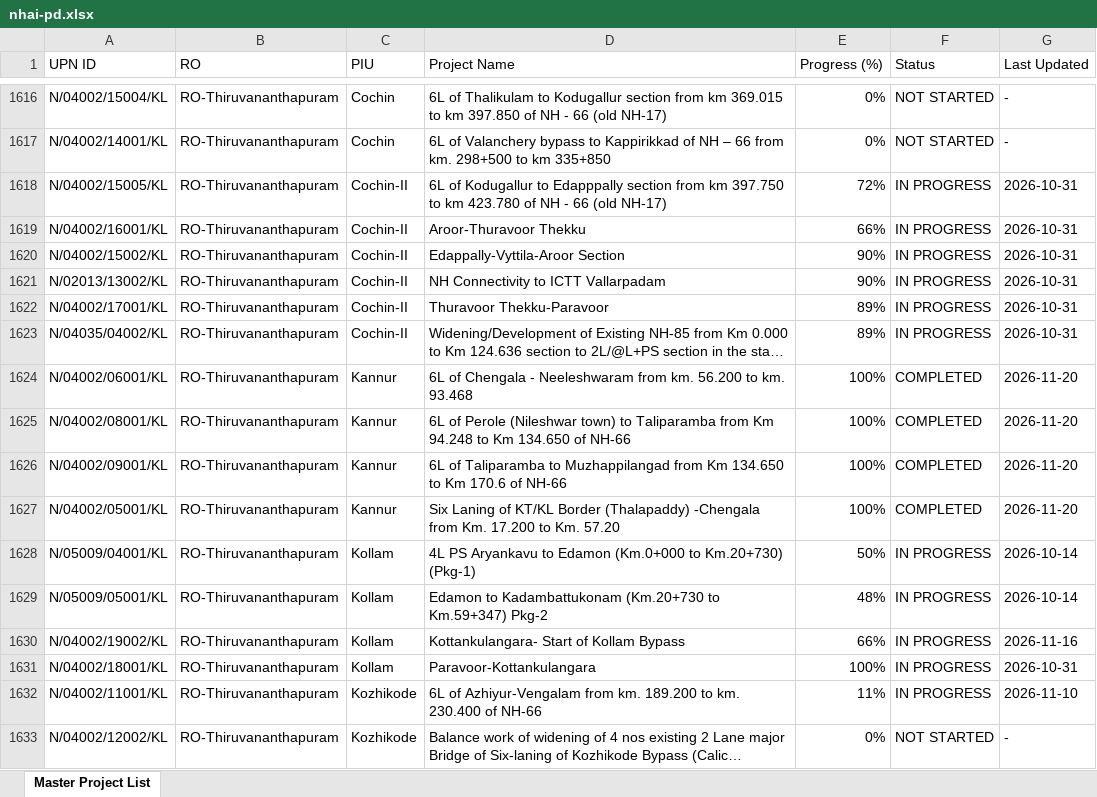
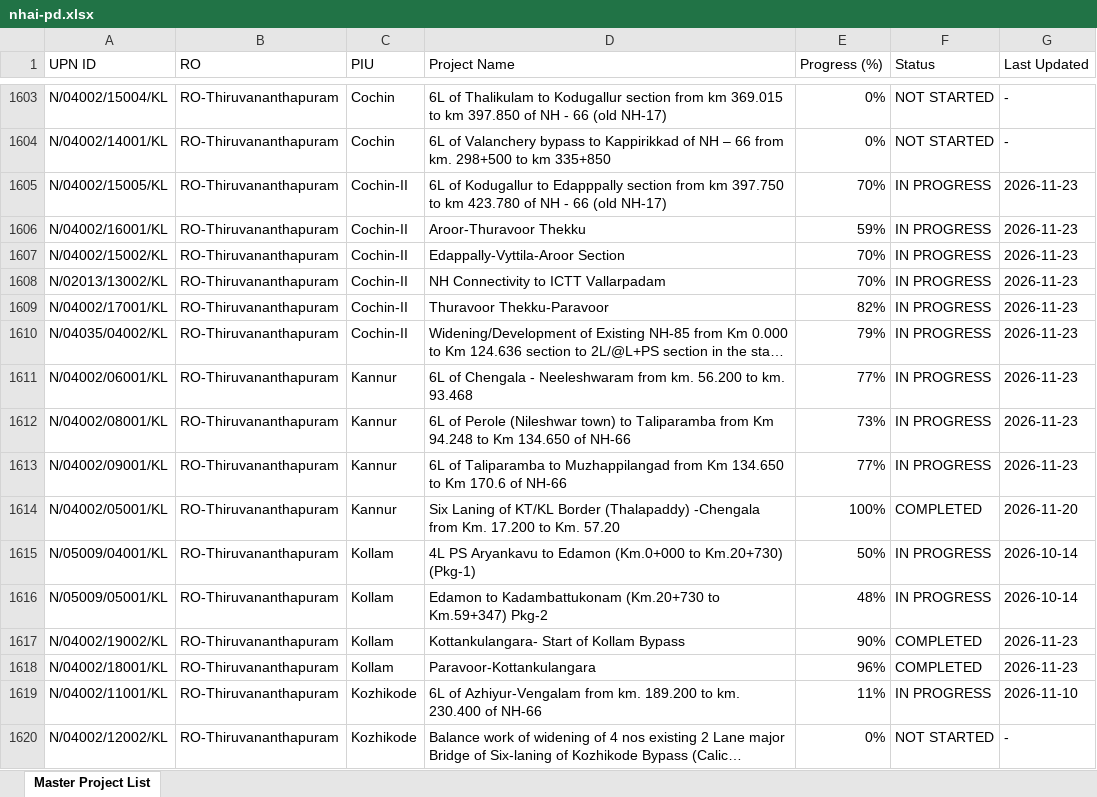
Before and after one commit to manojcivil2017-bit/manojdashboard, an Excel workbook: nhai-pd.xlsx, sheet Master Project List, drawn as a sheet; only a part is shown, gaps mark what is left out; long unchanged cells end in …; values as stored, in another font and other column widths than the file's, no cell formats; addresses are those after the commit; the diff covers the shown part only; the diff names each change by its address in the sheet, - before the commit and + after, or states it on an @@ line.

Commit message:
Update NHAI PD Rating data (PD_Rating_Master_Directory_2026-11-23.xlsx)

```diff
--- a/nhai-pd.xlsx (sheet Master Project List)
+++ b/nhai-pd.xlsx (sheet Master Project List)
-E1605 (Progress (%)): 72%
+E1605 (Progress (%)): 70%
-G1605:G1610 (Last Updated): 2026-10-31
+G1605:G1610 (Last Updated): 2026-11-23
-E1606 (Progress (%)): 66%
+E1606 (Progress (%)): 59%
-E1607:E1608 (Progress (%)): 90%
+E1607:E1608 (Progress (%)): 70%
-E1609 (Progress (%)): 89%
+E1609 (Progress (%)): 82%
-E1610 (Progress (%)): 89%
+E1610 (Progress (%)): 79%
-E1611 (Progress (%)): 100%
+E1611 (Progress (%)): 77%
-F1611:F1613 (Status): COMPLETED
+F1611:F1613 (Status): IN PROGRESS
-G1611:G1613 (Last Updated): 2026-11-20
+G1611:G1613 (Last Updated): 2026-11-23
-E1612 (Progress (%)): 100%
+E1612 (Progress (%)): 73%
-E1613 (Progress (%)): 100%
+E1613 (Progress (%)): 77%
-E1617 (Progress (%)): 66%
+E1617 (Progress (%)): 90%
-F1617:F1618 (Status): IN PROGRESS
+F1617:F1618 (Status): COMPLETED
-G1617 (Last Updated): 2026-11-16
+G1617 (Last Updated): 2026-11-23
-E1618 (Progress (%)): 100%
+E1618 (Progress (%)): 96%
-G1618 (Last Updated): 2026-10-31
+G1618 (Last Updated): 2026-11-23
```
Also changed, not shown: 1 added row, 14 removed rows and 838 edited cells elsewhere in this sheet, cell formats.
